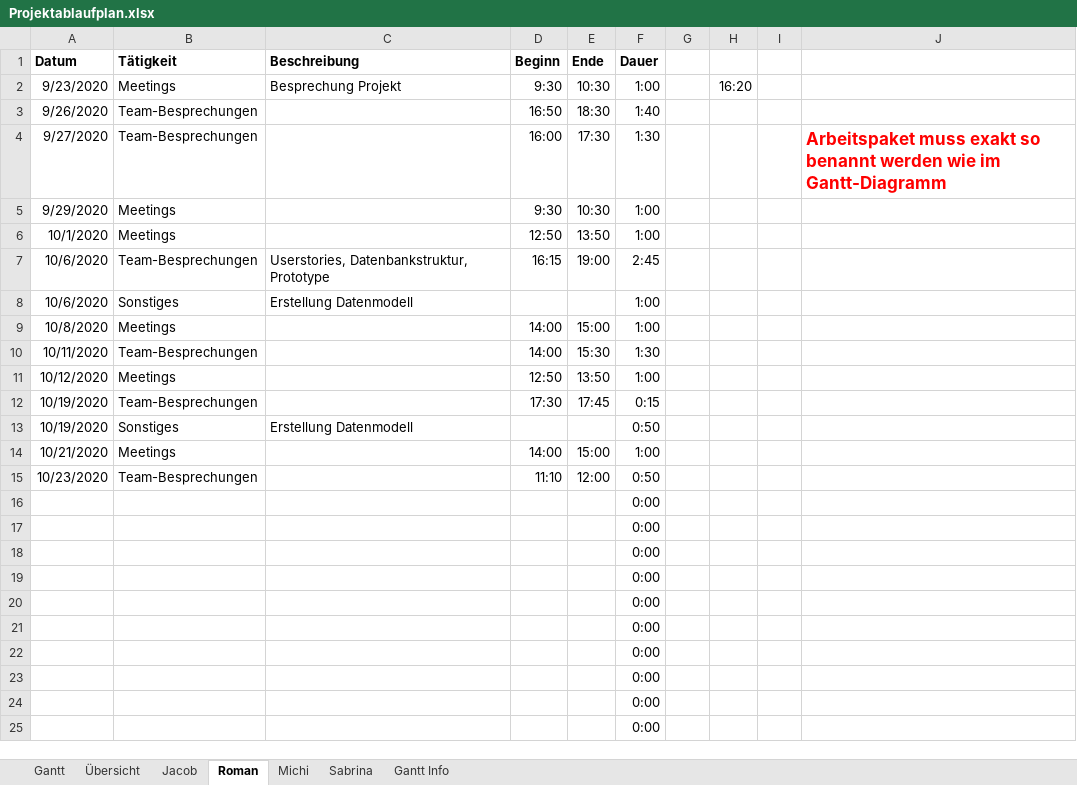
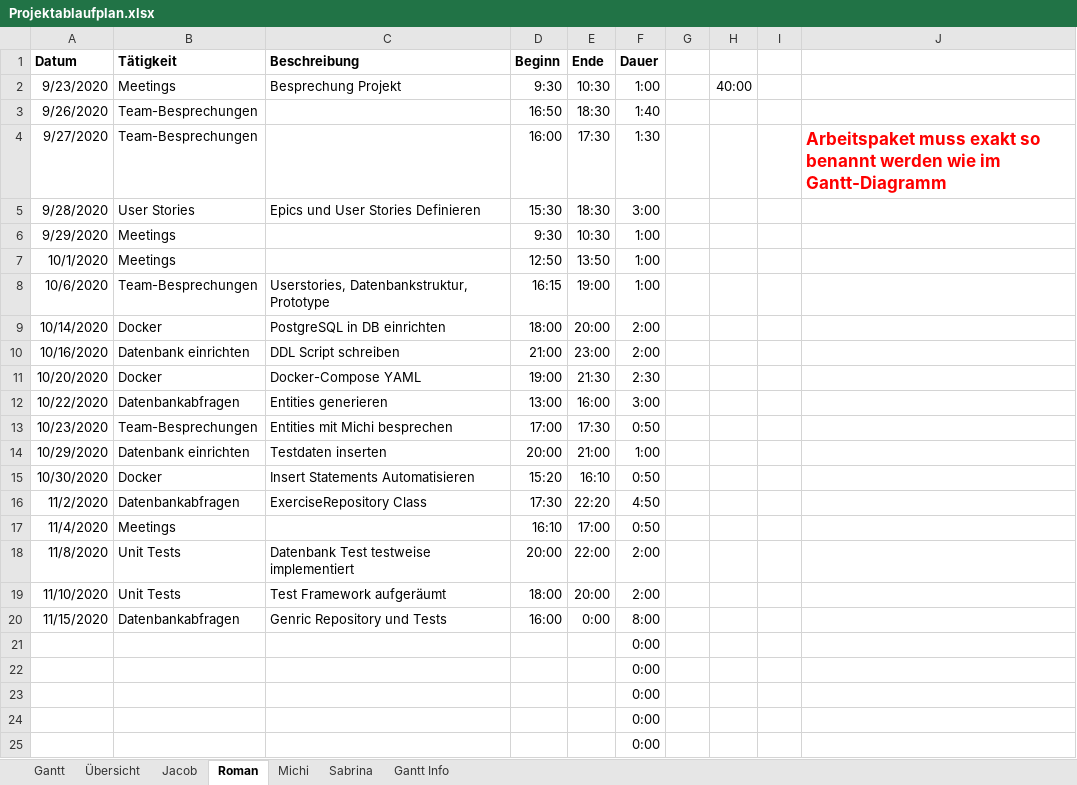
Before and after one commit to kjubie/coderunner, an Excel workbook: doc/Projektablaufplan.xlsx, sheet Roman, drawn as a sheet; only a part is shown; values as stored, in another font and other column widths than the file's, no borders; removed rows and columns are numbered as before the commit, all else as after; the diff names each change by its address in the sheet, - before the commit and + after, or states it on an @@ line.

Commit message:
fixed git deleting my time management

```diff
--- a/doc/Projektablaufplan.xlsx (sheet Roman)
+++ b/doc/Projektablaufplan.xlsx (sheet Roman)
-H2: 16:20
+H2: 40:00
+row 5: 9/28/2020 | User Stories | Epics und User Stories Definieren | 15:30 | 18:30 | 3:00
-F8 (Dauer): 2:45
+F8 (Dauer): 1:00
-row 8: 10/6/2020 | Sonstiges | Erstellung Datenmodell |  |  | 1:00
-row 9: 10/8/2020 | Meetings |  | 14:00 | 15:00 | 1:00
-row 10: 10/11/2020 | Team-Besprechungen |  | 14:00 | 15:30 | 1:30
-row 11: 10/12/2020 | Meetings |  | 12:50 | 13:50 | 1:00
-row 12: 10/19/2020 | Team-Besprechungen |  | 17:30 | 17:45 | 0:15
-row 13: 10/19/2020 | Sonstiges | Erstellung Datenmodell |  |  | 0:50
-row 14: 10/21/2020 | Meetings |  | 14:00 | 15:00 | 1:00
+row 9: 10/14/2020 | Docker | PostgreSQL in DB einrichten | 18:00 | 20:00 | 2:00
+row 10: 10/16/2020 | Datenbank einrichten | DDL Script schreiben | 21:00 | 23:00 | 2:00
+row 11: 10/20/2020 | Docker | Docker-Compose YAML | 19:00 | 21:30 | 2:30
+row 12: 10/22/2020 | Datenbankabfragen | Entities generieren | 13:00 | 16:00 | 3:00
-C13 (Beschreibung): (empty)
+C13 (Beschreibung): Entities mit Michi besprechen
-D13 (Beginn): 11:10
+D13 (Beginn): 17:00
-E13 (Ende): 12:00
+E13 (Ende): 17:30
-row 16:  |  |  |  |  | 0:00
-row 17:  |  |  |  |  | 0:00
-row 18:  |  |  |  |  | 0:00
-row 19:  |  |  |  |  | 0:00
-row 20:  |  |  |  |  | 0:00
+row 14: 10/29/2020 | Datenbank einrichten | Testdaten inserten | 20:00 | 21:00 | 1:00
+row 15: 10/30/2020 | Docker | Insert Statements Automatisieren | 15:20 | 16:10 | 0:50
+row 16: 11/2/2020 | Datenbankabfragen | ExerciseRepository Class | 17:30 | 22:20 | 4:50
+row 17: 11/4/2020 | Meetings |  | 16:10 | 17:00 | 0:50
+row 18: 11/8/2020 | Unit Tests | Datenbank Test testweise implementiert | 20:00 | 22:00 | 2:00
+row 19: 11/10/2020 | Unit Tests | Test Framework aufgeräumt | 18:00 | 20:00 | 2:00
+row 20: 11/15/2020 | Datenbankabfragen | Genric Repository und Tests | 16:00 | 0:00 | 8:00
```
Also changed, not shown: sheet Gantt, sheet Übersicht, formulas that keep their value, charts or pictures.
